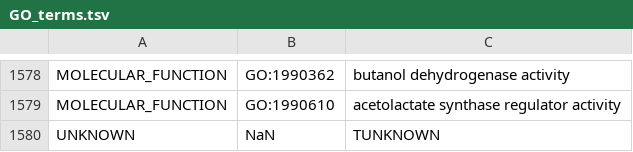
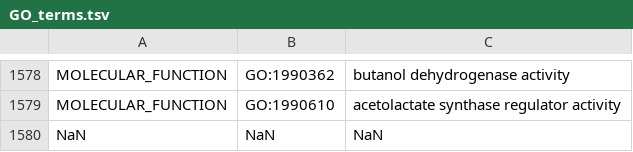
Before and after one commit to Luis-Alat/Functional-Protein-Exploration, a TSV file: GO_terms.tsv, drawn as a sheet; only a part is shown, gaps mark what is left out.

Commit message:
Mayor changes all files and directories
* The initial two values by the ID of the protein sequences has been changed only for the NCBI id and;therefore, this ID has changed for all the files
* Renamed the files of InterproFullMerge, now those ends with full.tsv
* Added genomes folder
* Added networks folder
* Modified 00_Preprocessing.ipynb

```diff
--- a/GO_terms.tsv
+++ b/GO_terms.tsv
@@ -1579,2 +1579,2 @@ MOLECULAR_FUNCTION	GO:1990362	butanol dehydrogenase activity
 MOLECULAR_FUNCTION	GO:1990610	acetolactate synthase regulator activity
-UNKNOWN	NaN	TUNKNOWN
+NaN	NaN	NaN
```
Also changed, not shown: 45 other files.
